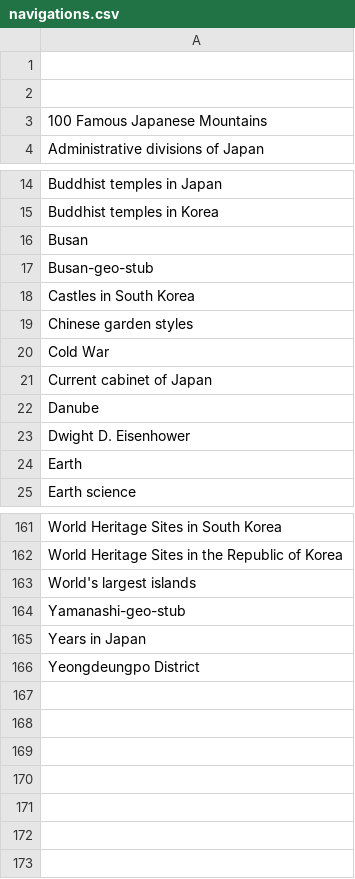
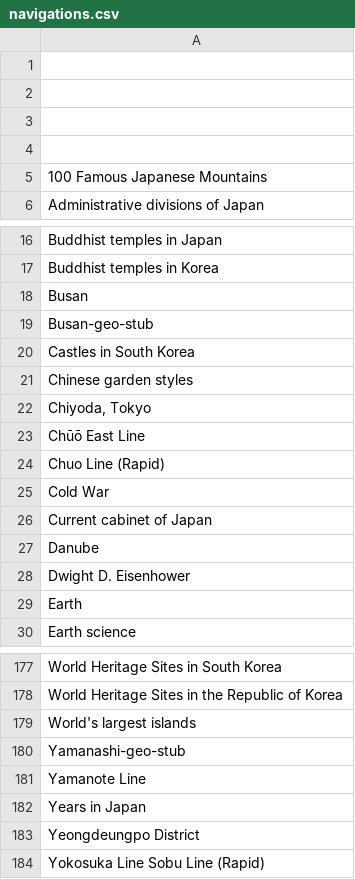
Before and after one commit to szabgab/wikipedia-to-epub.rs, a CSV file: src/navigations.csv, drawn as a sheet; only a part is shown, gaps mark what is left out; the diff covers the shown part only.

```diff
--- a/src/navigations.csv
+++ b/src/navigations.csv
@@ -2,2 +2,4 @@
 
+
+
 100 Famous Japanese Mountains
@@ -19,2 +21,5 @@ Castles in South Korea
 Chinese garden styles
+"Chiyoda, Tokyo"
+Chūō East Line
+Chuo Line (Rapid)
 Cold War
@@ -164,3 +180,5 @@ World's largest islands
 Yamanashi-geo-stub
+Yamanote Line
 Years in Japan
 Yeongdeungpo District
+Yokosuka Line Sobu Line (Rapid)
```
Also changed, not shown: 11 added rows elsewhere in this file, src/silent.csv, 4 other files.
